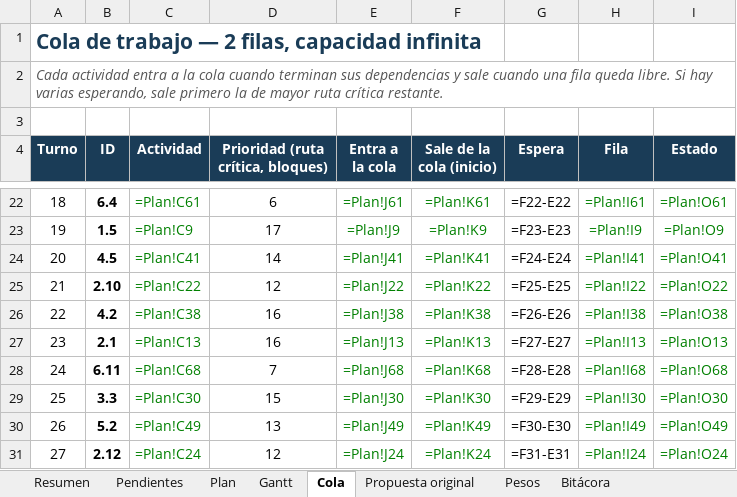
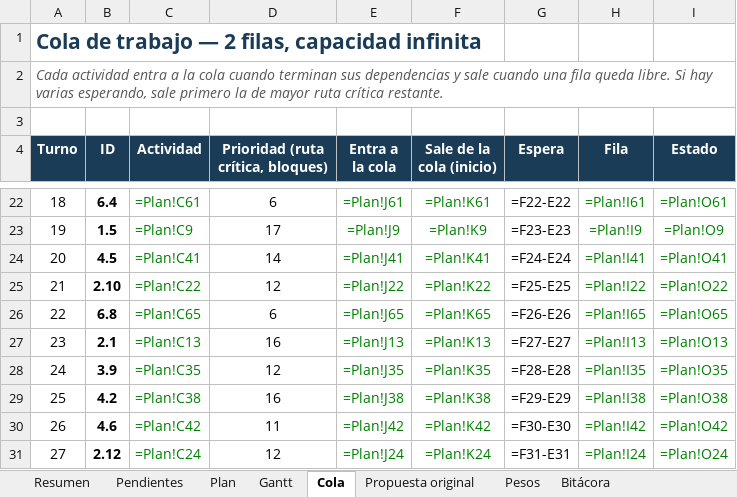
Before and after one commit to GreenAllianceCoo/PagGreenAlliance, an Excel workbook: docs/avances/Avances_Green_Alliance.xlsx, sheet Cola, drawn as a sheet; only a part is shown, gaps mark what is left out; values as stored, in another font and other column widths than the file's, no borders; formulas without a stored value are shown as written; conditional formats not drawn; the diff covers the shown part only; the diff names each change by its address in the sheet, - before the commit and + after, or states it on an @@ line.

```diff
--- a/docs/avances/Avances_Green_Alliance.xlsx (sheet Cola)
+++ b/docs/avances/Avances_Green_Alliance.xlsx (sheet Cola)
-B26 (ID): 4.2
+B26 (ID): 6.8
-C26 (Actividad): =Plan!C38
+C26 (Actividad): =Plan!C65
-D26: 16
+D26: 6
-E26 (Entra a la cola): =Plan!J38
+E26 (Entra a la cola): =Plan!J65
-F26 (Sale de la cola (inicio)): =Plan!K38
+F26 (Sale de la cola (inicio)): =Plan!K65
-H26 (Fila): =Plan!I38
+H26 (Fila): =Plan!I65
-I26 (Estado): =Plan!O38
+I26 (Estado): =Plan!O65
-B28 (ID): 6.11
+B28 (ID): 3.9
-C28 (Actividad): =Plan!C68
+C28 (Actividad): =Plan!C35
-D28: 7
+D28: 12
-E28 (Entra a la cola): =Plan!J68
+E28 (Entra a la cola): =Plan!J35
-F28 (Sale de la cola (inicio)): =Plan!K68
+F28 (Sale de la cola (inicio)): =Plan!K35
-H28 (Fila): =Plan!I68
+H28 (Fila): =Plan!I35
-I28 (Estado): =Plan!O68
+I28 (Estado): =Plan!O35
-B29 (ID): 3.3
+B29 (ID): 4.2
-C29 (Actividad): =Plan!C30
+C29 (Actividad): =Plan!C38
-D29: 15
+D29: 16
-E29 (Entra a la cola): =Plan!J30
+E29 (Entra a la cola): =Plan!J38
-F29 (Sale de la cola (inicio)): =Plan!K30
+F29 (Sale de la cola (inicio)): =Plan!K38
-H29 (Fila): =Plan!I30
+H29 (Fila): =Plan!I38
-I29 (Estado): =Plan!O30
+I29 (Estado): =Plan!O38
-B30 (ID): 5.2
+B30 (ID): 4.6
-C30 (Actividad): =Plan!C49
+C30 (Actividad): =Plan!C42
-D30: 13
+D30: 11
-E30 (Entra a la cola): =Plan!J49
+E30 (Entra a la cola): =Plan!J42
-F30 (Sale de la cola (inicio)): =Plan!K49
+F30 (Sale de la cola (inicio)): =Plan!K42
-H30 (Fila): =Plan!I49
+H30 (Fila): =Plan!I42
-I30 (Estado): =Plan!O49
+I30 (Estado): =Plan!O42
```
Also changed, not shown: 294 edited cells elsewhere in this sheet, sheet Plan, sheet Pendientes, sheet Resumen, sheet Bitácora, 12 other files.
